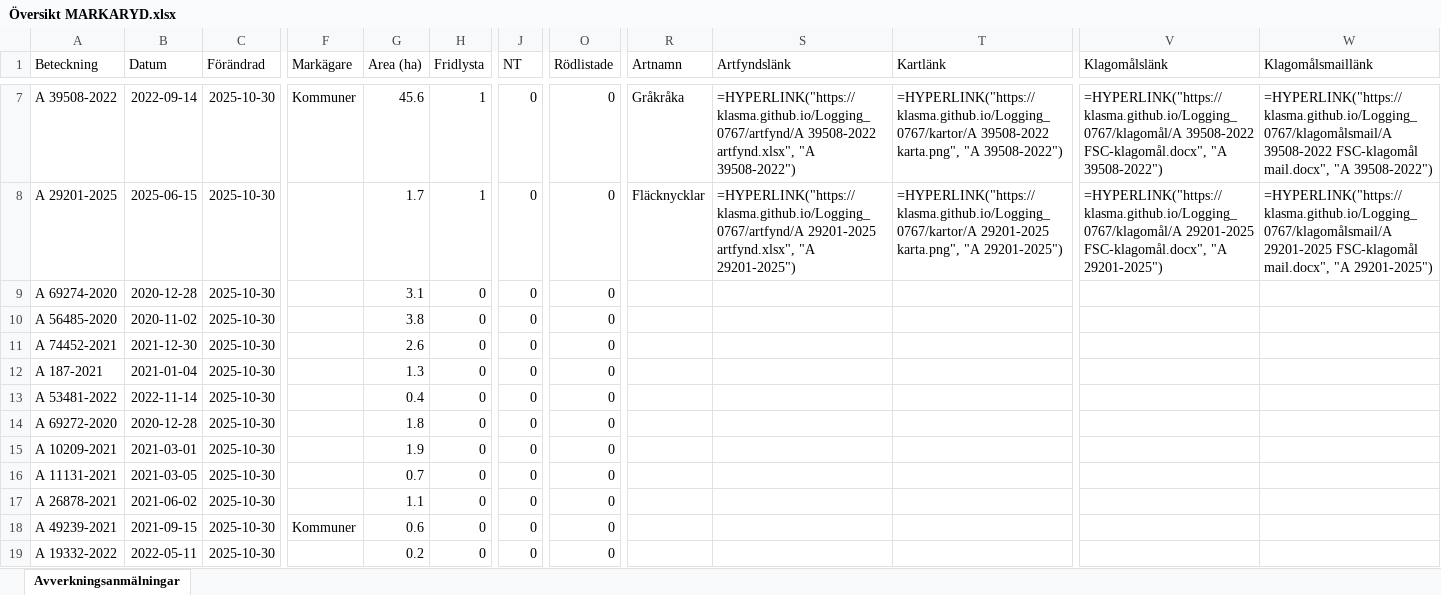
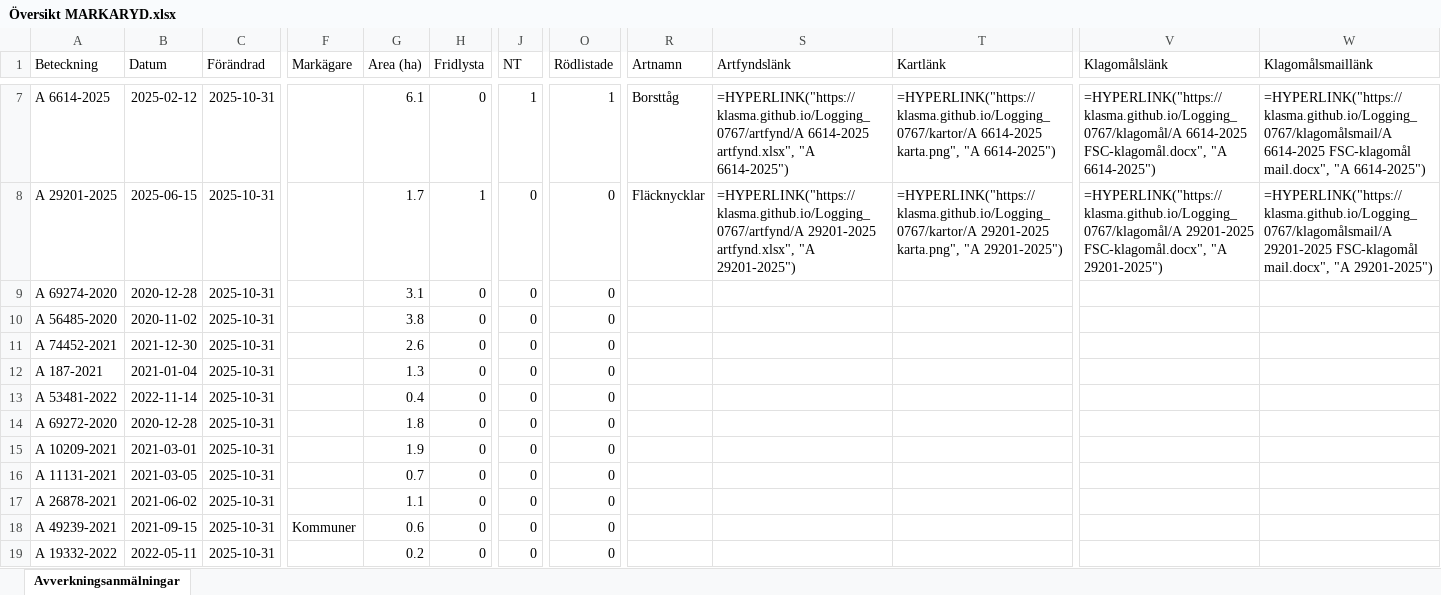
Before and after one commit to klasma/Logging_0767, an Excel workbook: Översikt MARKARYD.xlsx, sheet Avverkningsanmälningar, drawn as a sheet; only a part is shown, gaps mark what is left out; values as stored, in another font and other column widths than the file's, no borders; formulas without a stored value are shown as written; the diff covers the shown part only; the diff names each change by its address in the sheet, - before the commit and + after, or states it on an @@ line.

```diff
--- a/Översikt MARKARYD.xlsx (sheet Avverkningsanmälningar)
+++ b/Översikt MARKARYD.xlsx (sheet Avverkningsanmälningar)
-A7 (Beteckning): A 39508-2022
+A7 (Beteckning): A 6614-2025
-B7 (Datum): 2022-09-14
+B7 (Datum): 2025-02-12
-C7:C19 (Förändrad): 2025-10-30
+C7:C19 (Förändrad): 2025-10-31
-F7 (Markägare): Kommuner
+F7 (Markägare): (empty)
-G7 (Area (ha)): 45.6
+G7 (Area (ha)): 6.1
-H7 (Fridlysta): 1
+H7 (Fridlysta): 0
-J7 (NT): 0
+J7 (NT): 1
-O7 (Rödlistade): 0
+O7 (Rödlistade): 1
-R7 (Artnamn): Gråkråka
+R7 (Artnamn): Borsttåg
-S7 (Artfyndslänk): =HYPERLINK("https://klasma.github.io/Logging_0767/artfynd/A 39508-2022 artfynd.xlsx", "A 39508-2022")
+S7 (Artfyndslänk): =HYPERLINK("https://klasma.github.io/Logging_0767/artfynd/A 6614-2025 artfynd.xlsx", "A 6614-2025")
-T7 (Kartlänk): =HYPERLINK("https://klasma.github.io/Logging_0767/kartor/A 39508-2022 karta.png", "A 39508-2022")
+T7 (Kartlänk): =HYPERLINK("https://klasma.github.io/Logging_0767/kartor/A 6614-2025 karta.png", "A 6614-2025")
-V7 (Klagomålslänk): =HYPERLINK("https://klasma.github.io/Logging_0767/klagomål/A 39508-2022 FSC-klagomål.docx", "A 39508-2022")
+V7 (Klagomålslänk): =HYPERLINK("https://klasma.github.io/Logging_0767/klagomål/A 6614-2025 FSC-klagomål.docx", "A 6614-2025")
-W7 (Klagomålsmaillänk): =HYPERLINK("https://klasma.github.io/Logging_0767/klagomålsmail/A 39508-2022 FSC-klagomål mail.docx", "A 39508-2022")
+W7 (Klagomålsmaillänk): =HYPERLINK("https://klasma.github.io/Logging_0767/klagomålsmail/A 6614-2025 FSC-klagomål mail.docx", "A 6614-2025")
```
Also changed, not shown: 1711 edited cells elsewhere in this sheet, artfynd/A 27619-2022 artfynd.xlsx, artfynd/A 29201-2025 artfynd.xlsx, 34 other files.
